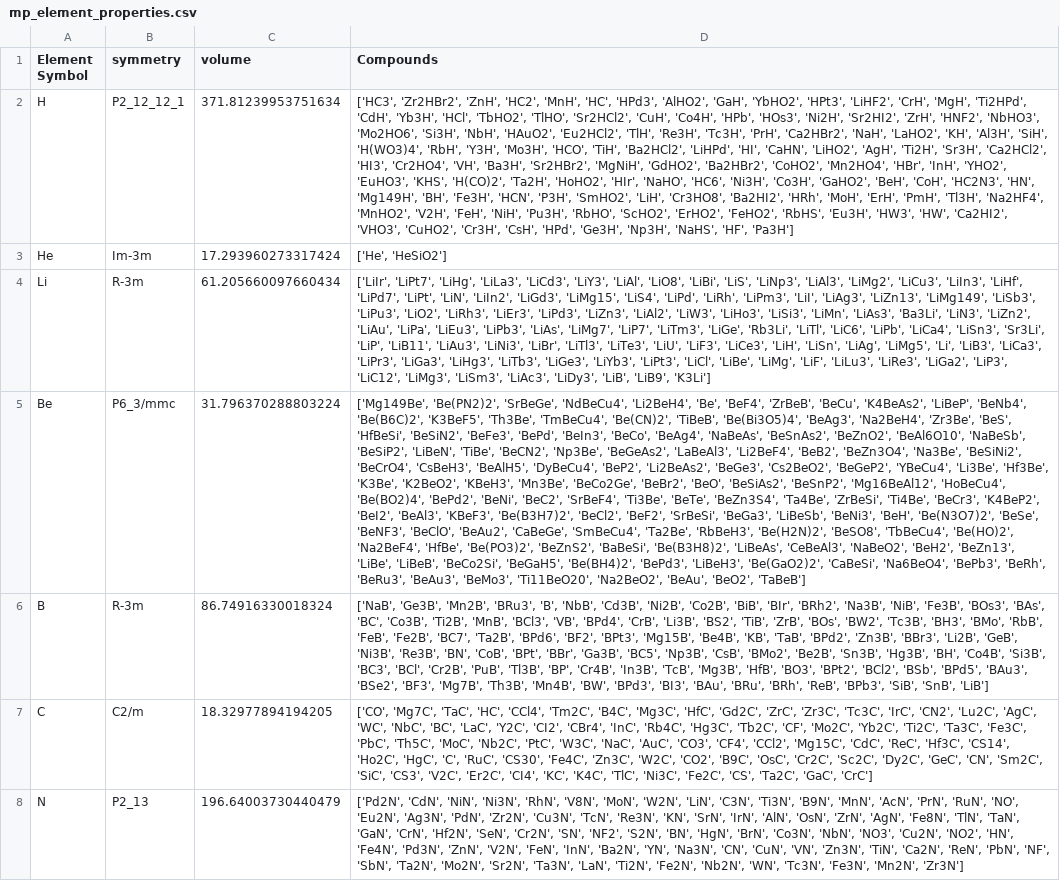
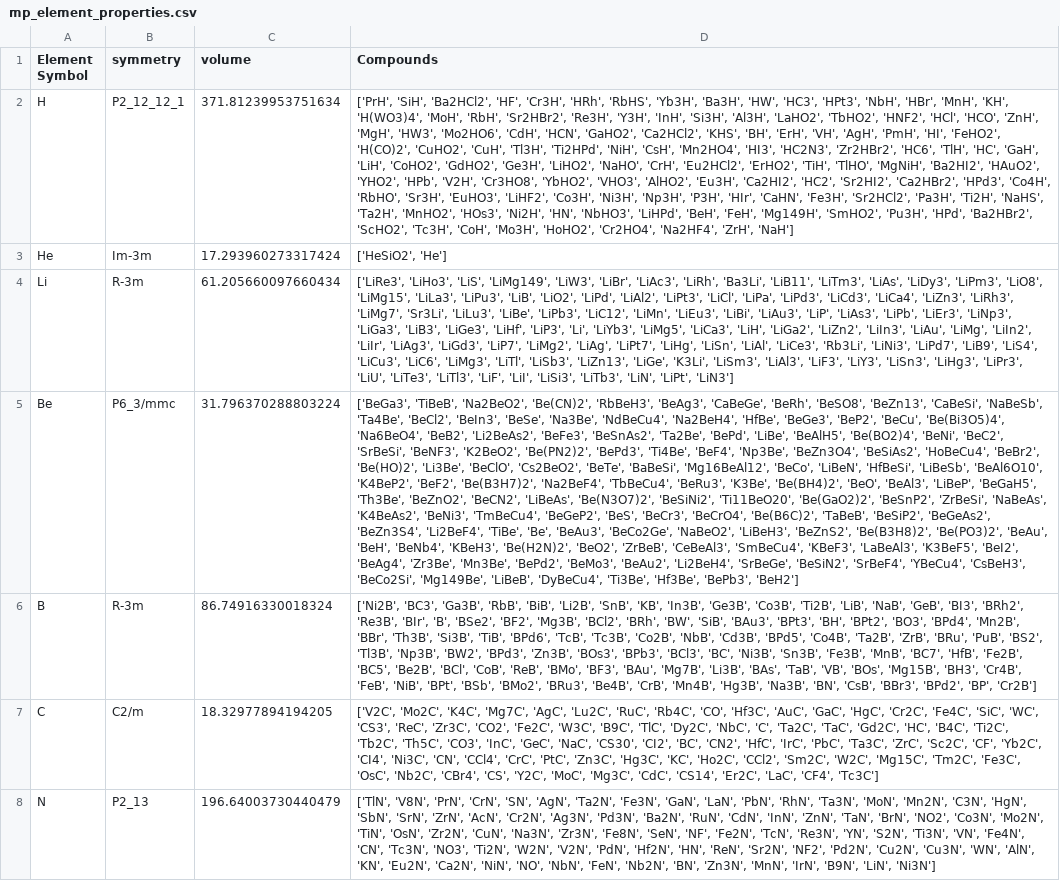
Before and after one commit to RamiSaad93/Ali-project_week19, a CSV file: data/RAW_DATA/mp_element_properties.csv, drawn as a sheet; only a part is shown; the diff covers the shown part only; the diff names each change by its address in the sheet, - before the commit and + after, or states it on an @@ line.

```diff
--- a/data/RAW_DATA/mp_element_properties.csv
+++ b/data/RAW_DATA/mp_element_properties.csv
-D2 (Compounds): ['HC3', 'Zr2HBr2', 'ZnH', 'HC2', 'MnH', 'HC', 'HPd3', 'AlHO2', 'GaH', 'YbHO2', 'HPt3', 'LiHF2', 'CrH', 'MgH', 'Ti2HPd', 'CdH', 'Yb3H', 'HCl', 'TbHO2', 'TlHO', 'Sr2HCl2', 'CuH', 'Co4H', 'HPb', 'HOs3', 'Ni2H', 'Sr2HI2', 'ZrH', 'HNF2', 'NbHO3', 'Mo2HO6', 'Si3H', 'NbH', 'HAuO2', 'Eu2HCl2', 'TlH', 'Re3H', 'Tc3H', 'PrH', 'Ca2HBr2', 'NaH', 'LaHO2', 'KH', 'Al3H', 'SiH', 'H(WO3)4', 'RbH', 'Y3H', 'Mo3H', 'HCO', 'TiH', 'Ba2HCl2', 'LiHPd', 'HI', 'CaHN', 'LiHO2', 'AgH', 'Ti2H', 'Sr3H', 'Ca2HCl2', 'HI3', 'Cr2HO4', 'VH', 'Ba3H', 'Sr2HBr2', 'MgNiH', 'GdHO2', 'Ba2HBr2', 'CoHO2', 'Mn2HO4', 'HBr', 'InH', 'YHO2', 'EuHO3', 'KHS', 'H(CO)2', 'Ta2H', 'HoHO2', 'HIr', 'NaHO', 'HC6', 'Ni3H', 'Co3H', 'GaHO2', 'BeH', 'CoH', 'HC2N3', 'HN', 'Mg149H', 'BH', 'Fe3H', 'HCN', 'P3H', 'SmHO2', 'LiH', 'Cr3HO8', 'Ba2HI2', 'HRh', 'MoH', 'ErH', 'PmH', 'Tl3H', 'Na2HF4', 'MnHO2', 'V2H', 'FeH', 'NiH', 'Pu3H', 'RbHO', 'ScHO2', 'ErHO2', 'FeHO2', 'RbHS', 'Eu3H', 'HW3', 'HW', 'Ca2HI2', 'VHO3', 'CuHO2', 'Cr3H', 'CsH', 'HPd', 'Ge3H', 'Np3H', 'NaHS', 'HF', 'Pa3H']
+D2 (Compounds): ['PrH', 'SiH', 'Ba2HCl2', 'HF', 'Cr3H', 'HRh', 'RbHS', 'Yb3H', 'Ba3H', 'HW', 'HC3', 'HPt3', 'NbH', 'HBr', 'MnH', 'KH', 'H(WO3)4', 'MoH', 'RbH', 'Sr2HBr2', 'Re3H', 'Y3H', 'InH', 'Si3H', 'Al3H', 'LaHO2', 'TbHO2', 'HNF2', 'HCl', 'HCO', 'ZnH', 'MgH', 'HW3', 'Mo2HO6', 'CdH', 'HCN', 'GaHO2', 'Ca2HCl2', 'KHS', 'BH', 'ErH', 'VH', 'AgH', 'PmH', 'HI', 'FeHO2', 'H(CO)2', 'CuHO2', 'CuH', 'Tl3H', 'Ti2HPd', 'NiH', 'CsH', 'Mn2HO4', 'HI3', 'HC2N3', 'Zr2HBr2', 'HC6', 'TlH', 'HC', 'GaH', 'LiH', 'CoHO2', 'GdHO2', 'Ge3H', 'LiHO2', 'NaHO', 'CrH', 'Eu2HCl2', 'ErHO2', 'TiH', 'TlHO', 'MgNiH', 'Ba2HI2', 'HAuO2', 'YHO2', 'HPb', 'V2H', 'Cr3HO8', 'YbHO2', 'VHO3', 'AlHO2', 'Eu3H', 'Ca2HI2', 'HC2', 'Sr2HI2', 'Ca2HBr2', 'HPd3', 'Co4H', 'RbHO', 'Sr3H', 'EuHO3', 'LiHF2', 'Co3H', 'Ni3H', 'Np3H', 'P3H', 'HIr', 'CaHN', 'Fe3H', 'Sr2HCl2', 'Pa3H', 'Ti2H', 'NaHS', 'Ta2H', 'MnHO2', 'HOs3', 'Ni2H', 'HN', 'NbHO3', 'LiHPd', 'BeH', 'FeH', 'Mg149H', 'SmHO2', 'Pu3H', 'HPd', 'Ba2HBr2', 'ScHO2', 'Tc3H', 'CoH', 'Mo3H', 'HoHO2', 'Cr2HO4', 'Na2HF4', 'ZrH', 'NaH']
-D3 (Compounds): ['He', 'HeSiO2']
+D3 (Compounds): ['HeSiO2', 'He']
-D4 (Compounds): ['LiIr', 'LiPt7', 'LiHg', 'LiLa3', 'LiCd3', 'LiY3', 'LiAl', 'LiO8', 'LiBi', 'LiS', 'LiNp3', 'LiAl3', 'LiMg2', 'LiCu3', 'LiIn3', 'LiHf', 'LiPd7', 'LiPt', 'LiN', 'LiIn2', 'LiGd3', 'LiMg15', 'LiS4', 'LiPd', 'LiRh', 'LiPm3', 'LiI', 'LiAg3', 'LiZn13', 'LiMg149', 'LiSb3', 'LiPu3', 'LiO2', 'LiRh3', 'LiEr3', 'LiPd3', 'LiZn3', 'LiAl2', 'LiW3', 'LiHo3', 'LiSi3', 'LiMn', 'LiAs3', 'Ba3Li', 'LiN3', 'LiZn2', 'LiAu', 'LiPa', 'LiEu3', 'LiPb3', 'LiAs', 'LiMg7', 'LiP7', 'LiTm3', 'LiGe', 'Rb3Li', 'LiTl', 'LiC6', 'LiPb', 'LiCa4', 'LiSn3', 'Sr3Li', 'LiP', 'LiB11', 'LiAu3', 'LiNi3', 'LiBr', 'LiTl3', 'LiTe3', 'LiU', 'LiF3', 'LiCe3', 'LiH', 'LiSn', 'LiAg', 'LiMg5', 'Li', 'LiB3', 'LiCa3', 'LiPr3', 'LiGa3', 'LiHg3', 'LiTb3', 'LiGe3', 'LiYb3', 'LiPt3', 'LiCl', 'LiBe', 'LiMg', 'LiF', 'LiLu3', 'LiRe3', 'LiGa2', 'LiP3', 'LiC12', 'LiMg3', 'LiSm3', 'LiAc3', 'LiDy3', 'LiB', 'LiB9', 'K3Li']
+D4 (Compounds): ['LiRe3', 'LiHo3', 'LiS', 'LiMg149', 'LiW3', 'LiBr', 'LiAc3', 'LiRh', 'Ba3Li', 'LiB11', 'LiTm3', 'LiAs', 'LiDy3', 'LiPm3', 'LiO8', 'LiMg15', 'LiLa3', 'LiPu3', 'LiB', 'LiO2', 'LiPd', 'LiAl2', 'LiPt3', 'LiCl', 'LiPa', 'LiPd3', 'LiCd3', 'LiCa4', 'LiZn3', 'LiRh3', 'LiMg7', 'Sr3Li', 'LiLu3', 'LiBe', 'LiPb3', 'LiC12', 'LiMn', 'LiEu3', 'LiBi', 'LiAu3', 'LiP', 'LiAs3', 'LiPb', 'LiEr3', 'LiNp3', 'LiGa3', 'LiB3', 'LiGe3', 'LiHf', 'LiP3', 'Li', 'LiYb3', 'LiMg5', 'LiCa3', 'LiH', 'LiGa2', 'LiZn2', 'LiIn3', 'LiAu', 'LiMg', 'LiIn2', 'LiIr', 'LiAg3', 'LiGd3', 'LiP7', 'LiMg2', 'LiAg', 'LiPt7', 'LiHg', 'LiSn', 'LiAl', 'LiCe3', 'Rb3Li', 'LiNi3', 'LiPd7', 'LiB9', 'LiS4', 'LiCu3', 'LiC6', 'LiMg3', 'LiTl', 'LiSb3', 'LiZn13', 'LiGe', 'K3Li', 'LiSm3', 'LiAl3', 'LiF3', 'LiY3', 'LiSn3', 'LiHg3', 'LiPr3', 'LiU', 'LiTe3', 'LiTl3', 'LiF', 'LiI', 'LiSi3', 'LiTb3', 'LiN', 'LiPt', 'LiN3']
-D5 (Compounds): ['Mg149Be', 'Be(PN2)2', 'SrBeGe', 'NdBeCu4', 'Li2BeH4', 'Be', 'BeF4', 'ZrBeB', 'BeCu', 'K4BeAs2', 'LiBeP', 'BeNb4', 'Be(B6C)2', 'K3BeF5', 'Th3Be', 'TmBeCu4', 'Be(CN)2', 'TiBeB', 'Be(Bi3O5)4', 'BeAg3', 'Na2BeH4', 'Zr3Be', 'BeS', 'HfBeSi', 'BeSiN2', 'BeFe3', 'BePd', 'BeIn3', 'BeCo', 'BeAg4', 'NaBeAs', 'BeSnAs2', 'BeZnO2', 'BeAl6O10', 'NaBeSb', 'BeSiP2', 'LiBeN', 'TiBe', 'BeCN2', 'Np3Be', 'BeGeAs2', 'LaBeAl3', 'Li2BeF4', 'BeB2', 'BeZn3O4', 'Na3Be', 'BeSiNi2', 'BeCrO4', 'CsBeH3', 'BeAlH5', 'DyBeCu4', 'BeP2', 'Li2BeAs2', 'BeGe3', 'Cs2BeO2', 'BeGeP2', 'YBeCu4', 'Li3Be', 'Hf3Be', 'K3Be', 'K2BeO2', 'KBeH3', 'Mn3Be', 'BeCo2Ge', 'BeBr2', 'BeO', 'BeSiAs2', 'BeSnP2', 'Mg16BeAl12', 'HoBeCu4', 'Be(BO2)4', 'BePd2', 'BeNi', 'BeC2', 'SrBeF4', 'Ti3Be', 'BeTe', 'BeZn3S4', 'Ta4Be', 'ZrBeSi', 'Ti4Be', 'BeCr3', 'K4BeP2', 'BeI2', 'BeAl3', 'KBeF3', 'Be(B3H7)2', 'BeCl2', 'BeF2', 'SrBeSi', 'BeGa3', 'LiBeSb', 'BeNi3', 'BeH', 'Be(N3O7)2', 'BeSe', 'BeNF3', 'BeClO', 'BeAu2', 'CaBeGe', 'SmBeCu4', 'Ta2Be', 'RbBeH3', 'Be(H2N)2', 'BeSO8', 'TbBeCu4', 'Be(HO)2', 'Na2BeF4', 'HfBe', 'Be(PO3)2', 'BeZnS2', 'BaBeSi', 'Be(B3H8)2', 'LiBeAs', 'CeBeAl3', 'NaBeO2', 'BeH2', 'BeZn13', 'LiBe', 'LiBeB', 'BeCo2Si', 'BeGaH5', 'Be(BH4)2', 'BePd3', 'LiBeH3', 'Be(GaO2)2', 'CaBeSi', 'Na6BeO4', 'BePb3', 'BeRh', 'BeRu3', 'BeAu3', 'BeMo3', 'Ti11BeO20', 'Na2BeO2', 'BeAu', 'BeO2', 'TaBeB']
+D5 (Compounds): ['BeGa3', 'TiBeB', 'Na2BeO2', 'Be(CN)2', 'RbBeH3', 'BeAg3', 'CaBeGe', 'BeRh', 'BeSO8', 'BeZn13', 'CaBeSi', 'NaBeSb', 'Ta4Be', 'BeCl2', 'BeIn3', 'BeSe', 'Na3Be', 'NdBeCu4', 'Na2BeH4', 'HfBe', 'BeGe3', 'BeP2', 'BeCu', 'Be(Bi3O5)4', 'Na6BeO4', 'BeB2', 'Li2BeAs2', 'BeFe3', 'BeSnAs2', 'Ta2Be', 'BePd', 'LiBe', 'BeAlH5', 'Be(BO2)4', 'BeNi', 'BeC2', 'SrBeSi', 'BeNF3', 'K2BeO2', 'Be(PN2)2', 'BePd3', 'Ti4Be', 'BeF4', 'Np3Be', 'BeZn3O4', 'BeSiAs2', 'HoBeCu4', 'BeBr2', 'Be(HO)2', 'Li3Be', 'BeClO', 'Cs2BeO2', 'BeTe', 'BaBeSi', 'Mg16BeAl12', 'BeCo', 'LiBeN', 'HfBeSi', 'LiBeSb', 'BeAl6O10', 'K4BeP2', 'BeF2', 'Be(B3H7)2', 'Na2BeF4', 'TbBeCu4', 'BeRu3', 'K3Be', 'Be(BH4)2', 'BeO', 'BeAl3', 'LiBeP', 'BeGaH5', 'Th3Be', 'BeZnO2', 'BeCN2', 'LiBeAs', 'Be(N3O7)2', 'BeSiNi2', 'Ti11BeO20', 'Be(GaO2)2', 'BeSnP2', 'ZrBeSi', 'NaBeAs', 'K4BeAs2', 'BeNi3', 'TmBeCu4', 'BeGeP2', 'BeS', 'BeCr3', 'BeCrO4', 'Be(B6C)2', 'TaBeB', 'BeSiP2', 'BeGeAs2', 'BeZn3S4', 'Li2BeF4', 'TiBe', 'Be', 'BeAu3', 'BeCo2Ge', 'NaBeO2', 'LiBeH3', 'BeZnS2', 'Be(B3H8)2', 'Be(PO3)2', 'BeAu', 'BeH', 'BeNb4', 'KBeH3', 'Be(H2N)2', 'BeO2', 'ZrBeB', 'CeBeAl3', 'SmBeCu4', 'KBeF3', 'LaBeAl3', 'K3BeF5', 'BeI2', 'BeAg4', 'Zr3Be', 'Mn3Be', 'BePd2', 'BeMo3', 'BeAu2', 'Li2BeH4', 'SrBeGe', 'BeSiN2', 'SrBeF4', 'YBeCu4', 'CsBeH3', 'BeCo2Si', 'Mg149Be', 'LiBeB', 'DyBeCu4', 'Ti3Be', 'Hf3Be', 'BePb3', 'BeH2']
-D6 (Compounds): ['NaB', 'Ge3B', 'Mn2B', 'BRu3', 'B', 'NbB', 'Cd3B', 'Ni2B', 'Co2B', 'BiB', 'BIr', 'BRh2', 'Na3B', 'NiB', 'Fe3B', 'BOs3', 'BAs', 'BC', 'Co3B', 'Ti2B', 'MnB', 'BCl3', 'VB', 'BPd4', 'CrB', 'Li3B', 'BS2', 'TiB', 'ZrB', 'BOs', 'BW2', 'Tc3B', 'BH3', 'BMo', 'RbB', 'FeB', 'Fe2B', 'BC7', 'Ta2B', 'BPd6', 'BF2', 'BPt3', 'Mg15B', 'Be4B', 'KB', 'TaB', 'BPd2', 'Zn3B', 'BBr3', 'Li2B', 'GeB', 'Ni3B', 'Re3B', 'BN', 'CoB', 'BPt', 'BBr', 'Ga3B', 'BC5', 'Np3B', 'CsB', 'BMo2', 'Be2B', 'Sn3B', 'Hg3B', 'BH', 'Co4B', 'Si3B', 'BC3', 'BCl', 'Cr2B', 'PuB', 'Tl3B', 'BP', 'Cr4B', 'In3B', 'TcB', 'Mg3B', 'HfB', 'BO3', 'BPt2', 'BCl2', 'BSb', 'BPd5', 'BAu3', 'BSe2', 'BF3', 'Mg7B', 'Th3B', 'Mn4B', 'BW', 'BPd3', 'BI3', 'BAu', 'BRu', 'BRh', 'ReB', 'BPb3', 'SiB', 'SnB', 'LiB']
+D6 (Compounds): ['Ni2B', 'BC3', 'Ga3B', 'RbB', 'BiB', 'Li2B', 'SnB', 'KB', 'In3B', 'Ge3B', 'Co3B', 'Ti2B', 'LiB', 'NaB', 'GeB', 'BI3', 'BRh2', 'Re3B', 'BIr', 'B', 'BSe2', 'BF2', 'Mg3B', 'BCl2', 'BRh', 'BW', 'SiB', 'BAu3', 'BPt3', 'BH', 'BPt2', 'BO3', 'BPd4', 'Mn2B', 'BBr', 'Th3B', 'Si3B', 'TiB', 'BPd6', 'TcB', 'Tc3B', 'Co2B', 'NbB', 'Cd3B', 'BPd5', 'Co4B', 'Ta2B', 'ZrB', 'BRu', 'PuB', 'BS2', 'Tl3B', 'Np3B', 'BW2', 'BPd3', 'Zn3B', 'BOs3', 'BPb3', 'BCl3', 'BC', 'Ni3B', 'Sn3B', 'Fe3B', 'MnB', 'BC7', 'HfB', 'Fe2B', 'BC5', 'Be2B', 'BCl', 'CoB', 'ReB', 'BMo', 'BF3', 'BAu', 'Mg7B', 'Li3B', 'BAs', 'TaB', 'VB', 'BOs', 'Mg15B', 'BH3', 'Cr4B', 'FeB', 'NiB', 'BPt', 'BSb', 'BMo2', 'BRu3', 'Be4B', 'CrB', 'Mn4B', 'Hg3B', 'Na3B', 'BN', 'CsB', 'BBr3', 'BPd2', 'BP', 'Cr2B']
-D7 (Compounds): ['CO', 'Mg7C', 'TaC', 'HC', 'CCl4', 'Tm2C', 'B4C', 'Mg3C', 'HfC', 'Gd2C', 'ZrC', 'Zr3C', 'Tc3C', 'IrC', 'CN2', 'Lu2C', 'AgC', 'WC', 'NbC', 'BC', 'LaC', 'Y2C', 'CI2', 'CBr4', 'InC', 'Rb4C', 'Hg3C', 'Tb2C', 'CF', 'Mo2C', 'Yb2C', 'Ti2C', 'Ta3C', 'Fe3C', 'PbC', 'Th5C', 'MoC', 'Nb2C', 'PtC', 'W3C', 'NaC', 'AuC', 'CO3', 'CF4', 'CCl2', 'Mg15C', 'CdC', 'ReC', 'Hf3C', 'CS14', 'Ho2C', 'HgC', 'C', 'RuC', 'CS30', 'Fe4C', 'Zn3C', 'W2C', 'CO2', 'B9C', 'OsC', 'Cr2C', 'Sc2C', 'Dy2C', 'GeC', 'CN', 'Sm2C', 'SiC', 'CS3', 'V2C', 'Er2C', 'CI4', 'KC', 'K4C', 'TlC', 'Ni3C', 'Fe2C', 'CS', 'Ta2C', 'GaC', 'CrC']
+D7 (Compounds): ['V2C', 'Mo2C', 'K4C', 'Mg7C', 'AgC', 'Lu2C', 'RuC', 'Rb4C', 'CO', 'Hf3C', 'AuC', 'GaC', 'HgC', 'Cr2C', 'Fe4C', 'SiC', 'WC', 'CS3', 'ReC', 'Zr3C', 'CO2', 'Fe2C', 'W3C', 'B9C', 'TlC', 'Dy2C', 'NbC', 'C', 'Ta2C', 'TaC', 'Gd2C', 'HC', 'B4C', 'Ti2C', 'Tb2C', 'Th5C', 'CO3', 'InC', 'GeC', 'NaC', 'CS30', 'CI2', 'BC', 'CN2', 'HfC', 'IrC', 'PbC', 'Ta3C', 'ZrC', 'Sc2C', 'CF', 'Yb2C', 'CI4', 'Ni3C', 'CN', 'CCl4', 'CrC', 'PtC', 'Zn3C', 'Hg3C', 'KC', 'Ho2C', 'CCl2', 'Sm2C', 'W2C', 'Mg15C', 'Tm2C', 'Fe3C', 'OsC', 'Nb2C', 'CBr4', 'CS', 'Y2C', 'MoC', 'Mg3C', 'CdC', 'CS14', 'Er2C', 'LaC', 'CF4', 'Tc3C']
-D8 (Compounds): ['Pd2N', 'CdN', 'NiN', 'Ni3N', 'RhN', 'V8N', 'MoN', 'W2N', 'LiN', 'C3N', 'Ti3N', 'B9N', 'MnN', 'AcN', 'PrN', 'RuN', 'NO', 'Eu2N', 'Ag3N', 'PdN', 'Zr2N', 'Cu3N', 'TcN', 'Re3N', 'KN', 'SrN', 'IrN', 'AlN', 'OsN', 'ZrN', 'AgN', 'Fe8N', 'TlN', 'TaN', 'GaN', 'CrN', 'Hf2N', 'SeN', 'Cr2N', 'SN', 'NF2', 'S2N', 'BN', 'HgN', 'BrN', 'Co3N', 'NbN', 'NO3', 'Cu2N', 'NO2', 'HN', 'Fe4N', 'Pd3N', 'ZnN', 'V2N', 'FeN', 'InN', 'Ba2N', 'YN', 'Na3N', 'CN', 'CuN', 'VN', 'Zn3N', 'TiN', 'Ca2N', 'ReN', 'PbN', 'NF', 'SbN', 'Ta2N', 'Mo2N', 'Sr2N', 'Ta3N', 'LaN', 'Ti2N', 'Fe2N', 'Nb2N', 'WN', 'Tc3N', 'Fe3N', 'Mn2N', 'Zr3N']
+D8 (Compounds): ['TlN', 'V8N', 'PrN', 'CrN', 'SN', 'AgN', 'Ta2N', 'Fe3N', 'GaN', 'LaN', 'PbN', 'RhN', 'Ta3N', 'MoN', 'Mn2N', 'C3N', 'HgN', 'SbN', 'SrN', 'ZrN', 'AcN', 'Cr2N', 'Ag3N', 'Pd3N', 'Ba2N', 'RuN', 'CdN', 'InN', 'ZnN', 'TaN', 'BrN', 'NO2', 'Co3N', 'Mo2N', 'TiN', 'OsN', 'Zr2N', 'CuN', 'Na3N', 'Zr3N', 'Fe8N', 'SeN', 'NF', 'Fe2N', 'TcN', 'Re3N', 'YN', 'S2N', 'Ti3N', 'VN', 'Fe4N', 'CN', 'Tc3N', 'NO3', 'Ti2N', 'W2N', 'V2N', 'PdN', 'Hf2N', 'HN', 'ReN', 'Sr2N', 'NF2', 'Pd2N', 'Cu2N', 'Cu3N', 'WN', 'AlN', 'KN', 'Eu2N', 'Ca2N', 'NiN', 'NO', 'NbN', 'FeN', 'Nb2N', 'BN', 'Zn3N', 'MnN', 'IrN', 'B9N', 'LiN', 'Ni3N']
```
Also changed, not shown: 80 edited cells elsewhere in this file, data/PROCESSED_DATA/Finall_element_properties.csv, 1 other file.
